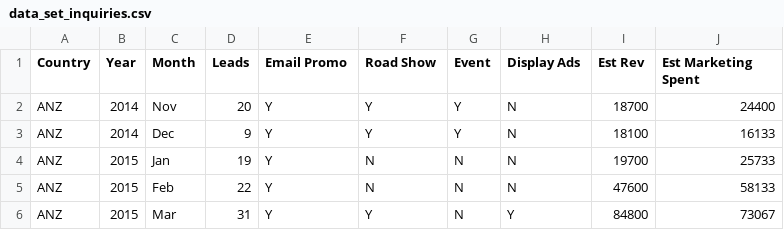
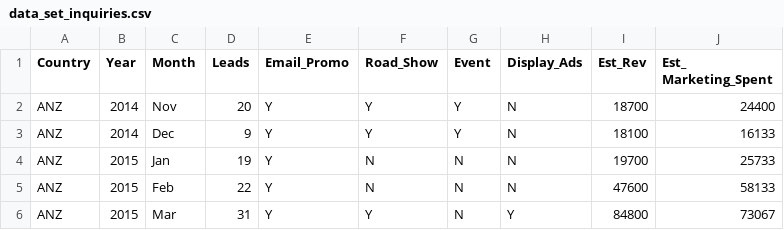
Before and after one commit to gusharani/project_DS, a CSV file: data_set_inquiries.csv, drawn as a sheet; only a part is shown.

Commit message:
Add files via upload

```diff
--- a/data_set_inquiries.csv
+++ b/data_set_inquiries.csv
@@ -1,2 +1,2 @@
-Country,Year,Month,Leads,Email Promo,Road Show,Event,Display Ads,Est Rev,Est Marketing Spent
+Country,Year,Month,Leads,Email_Promo,Road_Show,Event,Display_Ads,Est_Rev,Est_ Marketing_Spent
 ANZ,2014,Nov,20,Y,Y,Y,N,18700,24400
```
